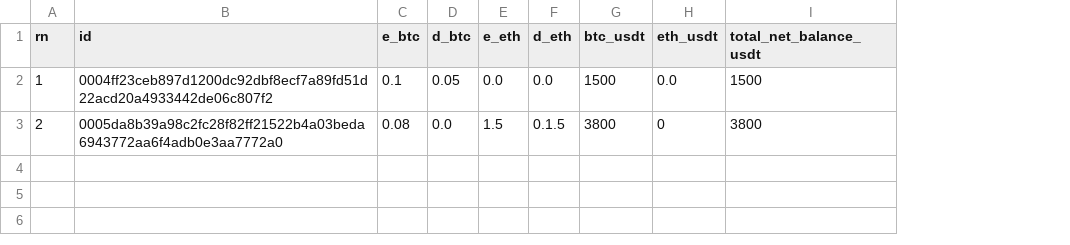
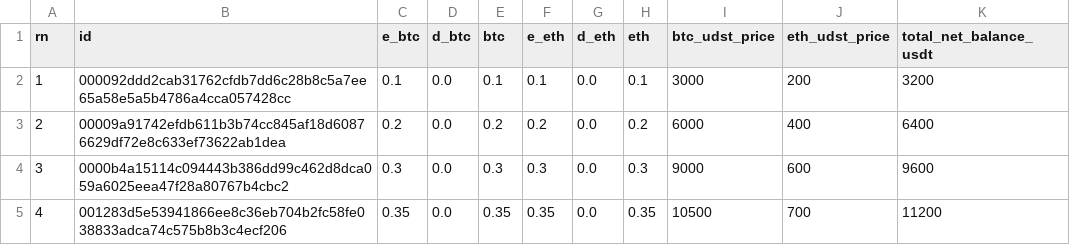
Before and after one commit to snoopy910/gate-zkmerkle-proof, a CSV file: example_data/example_users.csv, drawn as a sheet; removed rows and columns are numbered as before the commit, all else as after; the diff names each change by its address in the sheet, - before the commit and + after, or states it on an @@ line.

Commit message:
add : update example data csv

```diff
--- a/example_data/example_users.csv
+++ b/example_data/example_users.csv
+column E (btc), rows 2-3: 0.1 | 0.2
-column G (btc_usdt), rows 2-3: 1500 | 3800
-column H (eth_usdt), rows 2-3: 0.0 | 0
+column H (eth), rows 2-3: 0.1 | 0.2
+column I (btc_udst_price), rows 2-3: 3000 | 6000
+column J (eth_udst_price), rows 2-3: 200 | 400
-B2 (id): 0004ff23ceb897d1200dc92dbf8ecf7a89fd51d22acd20a4933442de06c807f2
+B2 (id): 000092ddd2cab31762cfdb7dd6c28b8c5a7ee65a58e5a5b4786a4cca057428cc
-D2 (d_btc): 0.05
+D2 (d_btc): 0.0
-F2 (e_eth): 0.0
+F2 (e_eth): 0.1
-K2 (total_net_balance_usdt): 1500
+K2 (total_net_balance_usdt): 3200
-B3 (id): 0005da8b39a98c2fc28f82ff21522b4a03beda6943772aa6f4adb0e3aa7772a0
+B3 (id): 00009a91742efdb611b3b74cc845af18d60876629df72e8c633ef73622ab1dea
-C3 (e_btc): 0.08
+C3 (e_btc): 0.2
-F3 (e_eth): 1.5
+F3 (e_eth): 0.2
-G3 (d_eth): 0.1.5
+G3 (d_eth): 0.0
-K3 (total_net_balance_usdt): 3800
+K3 (total_net_balance_usdt): 6400
+row 4: 3 | 0000b4a15114c094443b386dd99c462d8dca059a6025eea47f28a80767b4cbc2 | 0.3 | 0.0 | 0.3 | 0.3 | 0.0 | 0.3 | 9000 | 600 | 9600
+row 5: 4 | 001283d5e53941866ee8c36eb704b2fc58fe038833adca74c575b8b3c4ecf206 | 0.35 | 0.0 | 0.35 | 0.35 | 0.0 | 0.35 | 10500 | 700 | 11200
```
